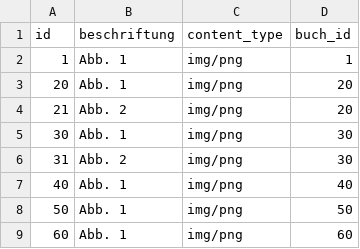
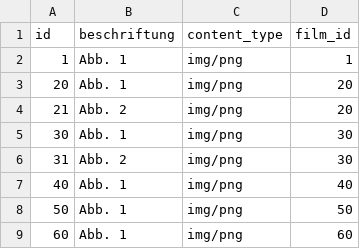
Before and after one commit to Braendli98/Film, a CSV file: .extras/db/postgres/csv/filmplakat.csv, drawn as a sheet.

```diff
--- a/.extras/db/postgres/csv/filmplakat.csv
+++ b/.extras/db/postgres/csv/filmplakat.csv
@@ -1,2 +1,2 @@
-id;beschriftung;content_type;buch_id
+id;beschriftung;content_type;film_id
 1;Abb. 1;img/png;1
```
Also changed, not shown: .extras/db/postgres/csv/film.csv, 1 other file.
